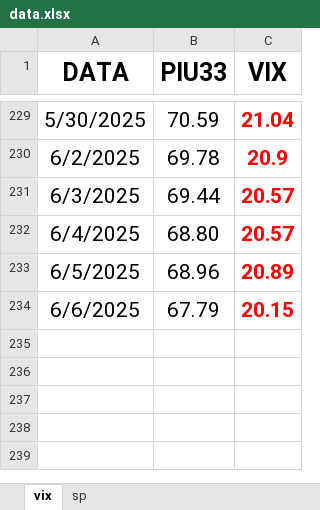
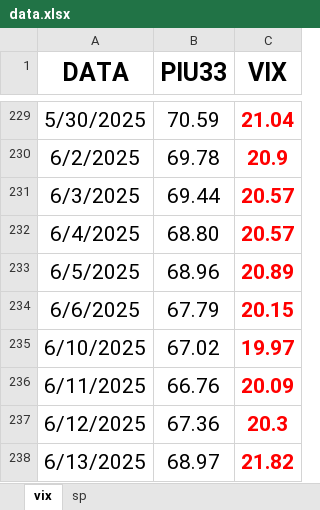
Before and after one commit to Piu33/monitoraggio, an Excel workbook: files/data.xlsx, sheet vix, drawn as a sheet; only a part is shown, gaps mark what is left out; values as stored, in another font and other column widths than the file's, no borders; the diff names each change by its address in the sheet, - before the commit and + after, or states it on an @@ line.

Commit message:
Update data.xlsx
ginuzzu

```diff
--- a/files/data.xlsx (sheet vix)
+++ b/files/data.xlsx (sheet vix)
+row 235: 6/10/2025 | 67.02 | 19.97
+row 236: 6/11/2025 | 66.76 | 20.09
+row 237: 6/12/2025 | 67.36 | 20.3
+row 238: 6/13/2025 | 68.97 | 21.82
```
Also changed, not shown: sheet sp.
